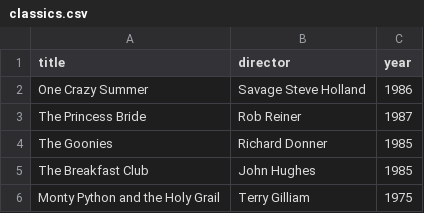
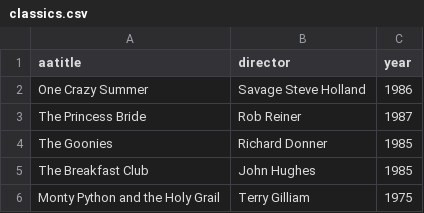
Before and after one commit to drinkmadtea/webflyx, a CSV file: classics.csv, drawn as a sheet.

Commit message:
H:

```diff
--- a/classics.csv
+++ b/classics.csv
@@ -1,2 +1,2 @@
-title, director, year
+aatitle, director, year
 One Crazy Summer, Savage Steve Holland, 1986
```
